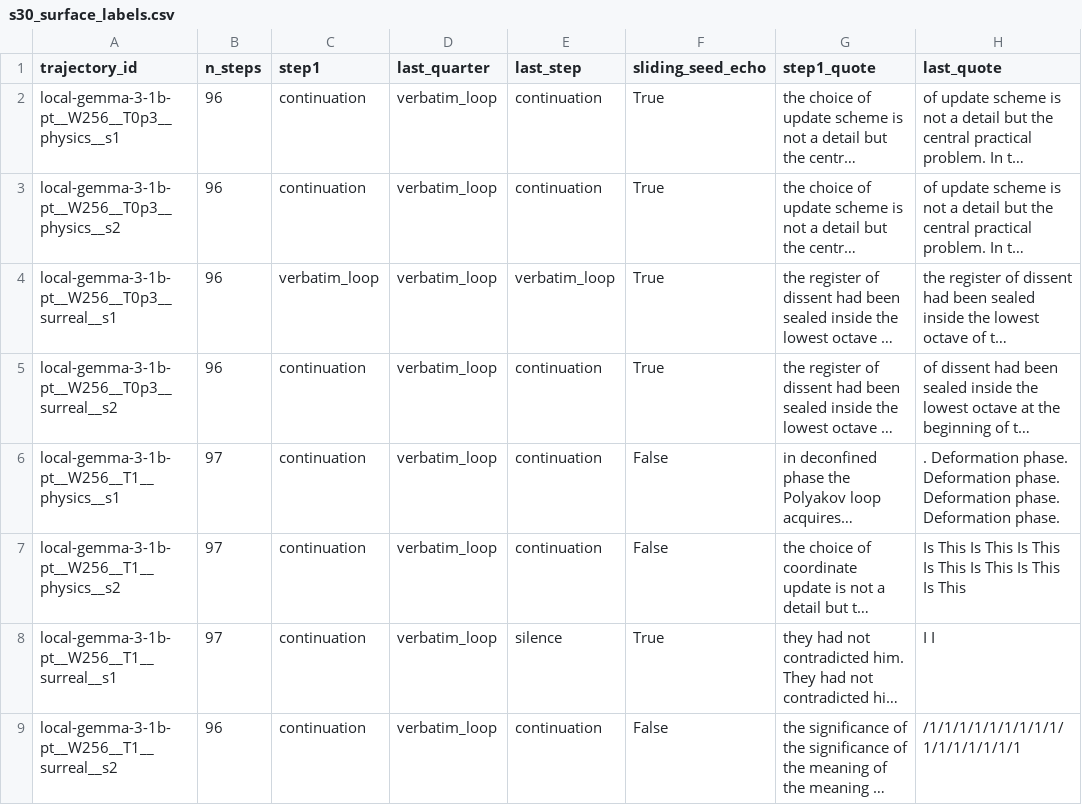
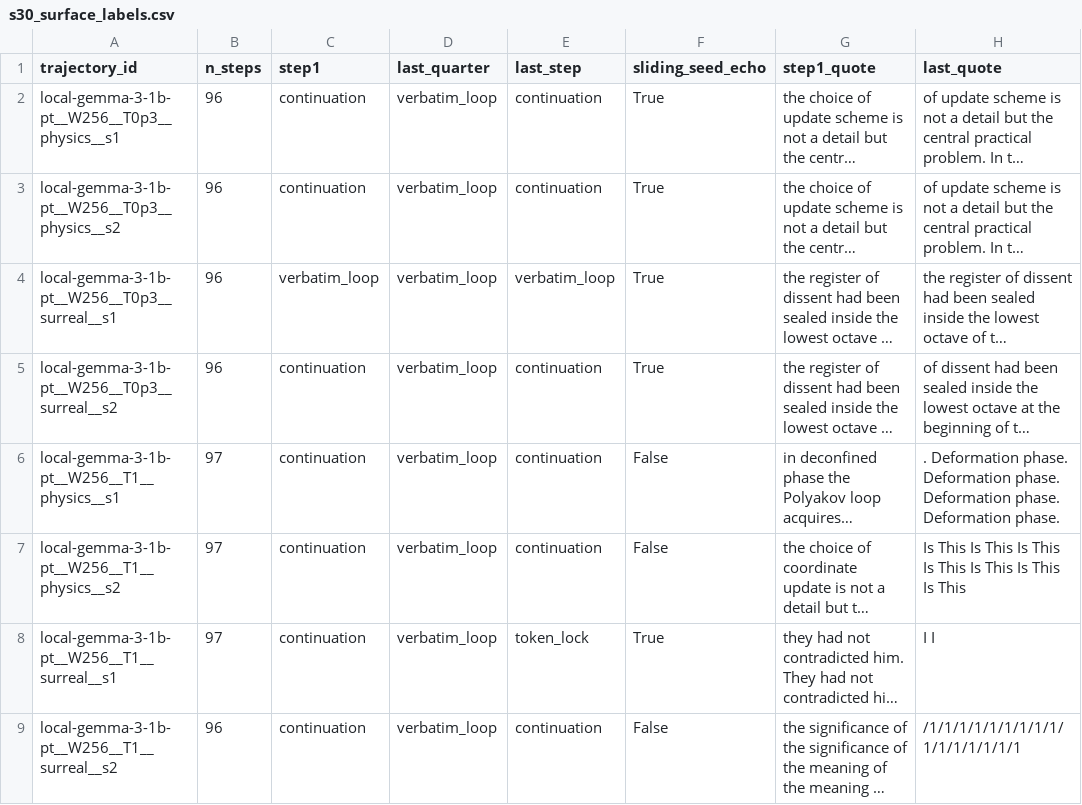
Before and after one commit to AdamCage/llm-semantic-afterlife, a CSV file: artifacts/stage-3/surface/s30_surface_labels.csv, drawn as a sheet; long unchanged cells end in …; the diff names each change by its address in the sheet, - before the commit and + after, or states it on an @@ line.

```diff
--- a/artifacts/stage-3/surface/s30_surface_labels.csv
+++ b/artifacts/stage-3/surface/s30_surface_labels.csv
-E8 (last_step): silence
+E8 (last_step): token_lock
```
Also changed, not shown: artifacts/stage-3/dynamics/dynamics_scalars.csv, artifacts/stage-3/dynamics/k_stability.csv, 42 other files.
